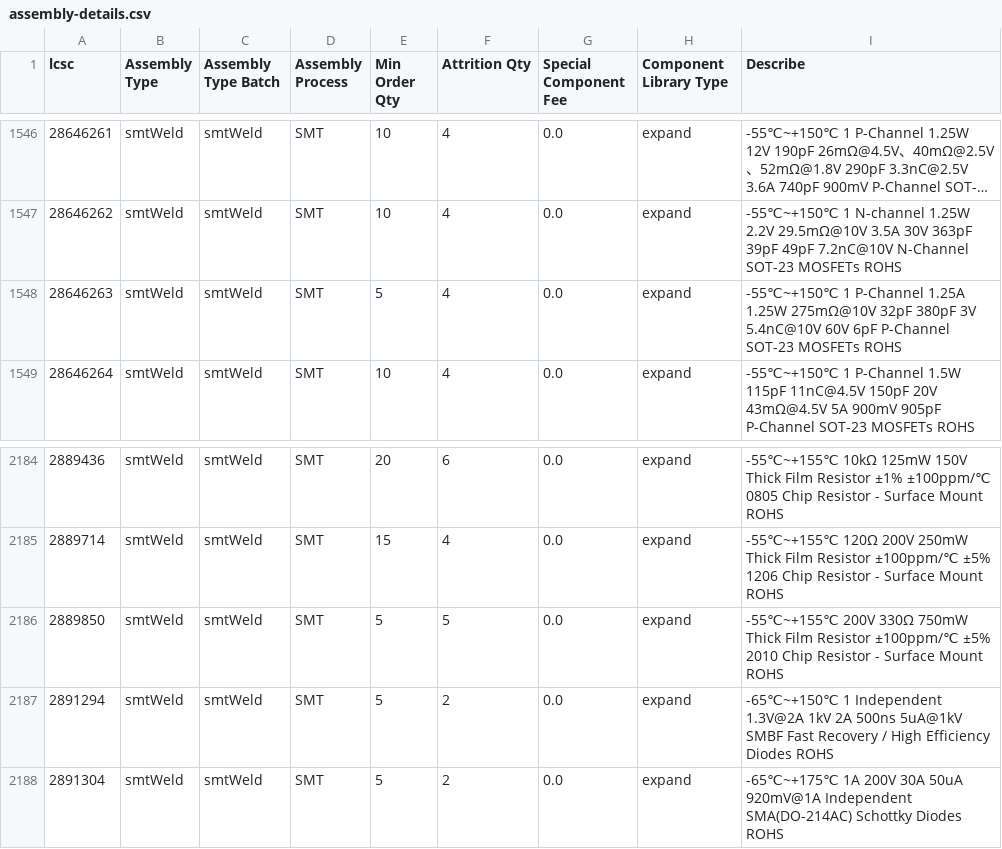
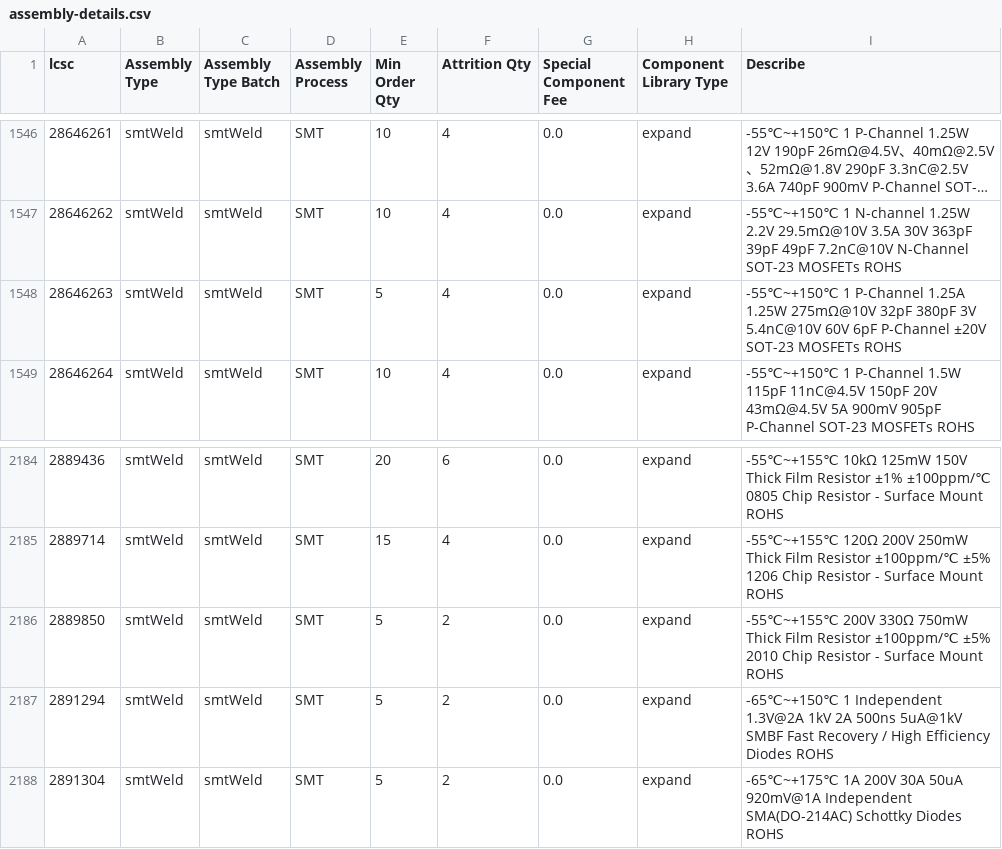
Before and after one commit to KrrishVerma/jlcpcb-parts-database, a CSV file: scraped/assembly-details.csv, drawn as a sheet; only a part is shown, gaps mark what is left out; long unchanged cells end in ….

```diff
--- a/scraped/assembly-details.csv
+++ b/scraped/assembly-details.csv
@@ -1547,3 +1547,3 @@ lcsc,Assembly Type,Assembly Type Batch,Assembly Process,Min Order Qty,Attrition
 28646262,smtWeld,smtWeld,SMT,10,4,0.0,expand,-55℃~+150℃ 1 N-channel 1.25W 2.2V 29.5mΩ@10V 3.5A 30V 363pF 39pF 49pF 7.2nC@10V N-Channel SOT-23 MOSFETs ROHS
-28646263,smtWeld,smtWeld,SMT,5,4,0.0,expand,-55℃~+150℃ 1 P-Channel 1.25A 1.25W 275mΩ@10V 32pF 380pF 3V 5.4nC@10V 60V 6pF P-Channel SOT-23 MOSFETs ROHS
+28646263,smtWeld,smtWeld,SMT,5,4,0.0,expand,-55℃~+150℃ 1 P-Channel 1.25A 1.25W 275mΩ@10V 32pF 380pF 3V 5.4nC@10V 60V 6pF P-Channel ±20V SOT-23 MOSFETs ROHS
 28646264,smtWeld,smtWeld,SMT,10,4,0.0,expand,-55℃~+150℃ 1 P-Channel 1.5W 115pF 11nC@4.5V 150pF 20V 43mΩ@4.5V 5A 900mV 905pF P-Channel SOT-23 MOSFETs ROHS
@@ -2185,3 +2185,3 @@ lcsc,Assembly Type,Assembly Type Batch,Assembly Process,Min Order Qty,Attrition
 2889714,smtWeld,smtWeld,SMT,15,4,0.0,expand,-55℃~+155℃ 120Ω 200V 250mW Thick Film Resistor ±100ppm/℃ ±5% 1206 Chip Resistor - Surface Mount ROHS
-2889850,smtWeld,smtWeld,SMT,5,5,0.0,expand,-55℃~+155℃ 200V 330Ω 750mW Thick Film Resistor ±100ppm/℃ ±5% 2010 Chip Resistor - Surface Mount ROHS
+2889850,smtWeld,smtWeld,SMT,5,2,0.0,expand,-55℃~+155℃ 200V 330Ω 750mW Thick Film Resistor ±100ppm/℃ ±5% 2010 Chip Resistor - Surface Mount ROHS
 2891294,smtWeld,smtWeld,SMT,5,2,0.0,expand,-65℃~+150℃ 1 Independent 1.3V@2A 1kV 2A 500ns 5uA@1kV SMBF Fast Recovery / High Efficiency Diodes ROHS
```
Also changed, not shown: scraped/ComponentList.csv.
